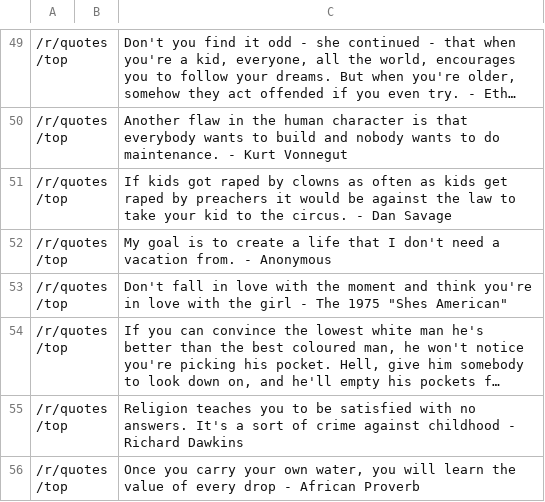
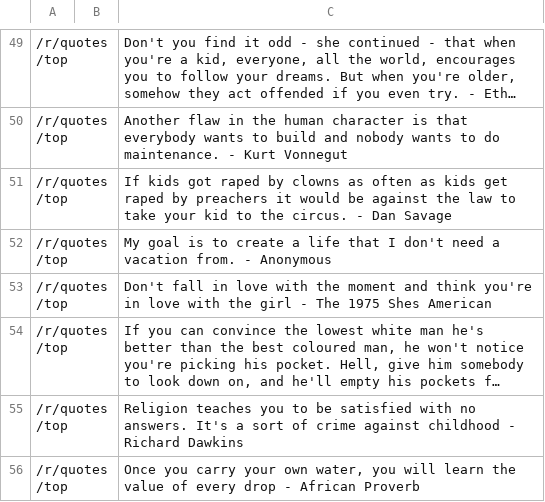
Before and after one commit to trvny/trvny, a CSV file: stuff/quotes/_r_quotes_top.csv, drawn as a sheet; only a part is shown, gaps mark what is left out; long unchanged cells end in …; the diff names each change by its address in the sheet, - before the commit and + after, or states it on an @@ line.

Commit message:
Fix formatting in quotes CSV file

```diff
--- a/stuff/quotes/_r_quotes_top.csv
+++ b/stuff/quotes/_r_quotes_top.csv
-C53: …The 1975 "Shes American"
+C53: …The 1975 Shes American
```
